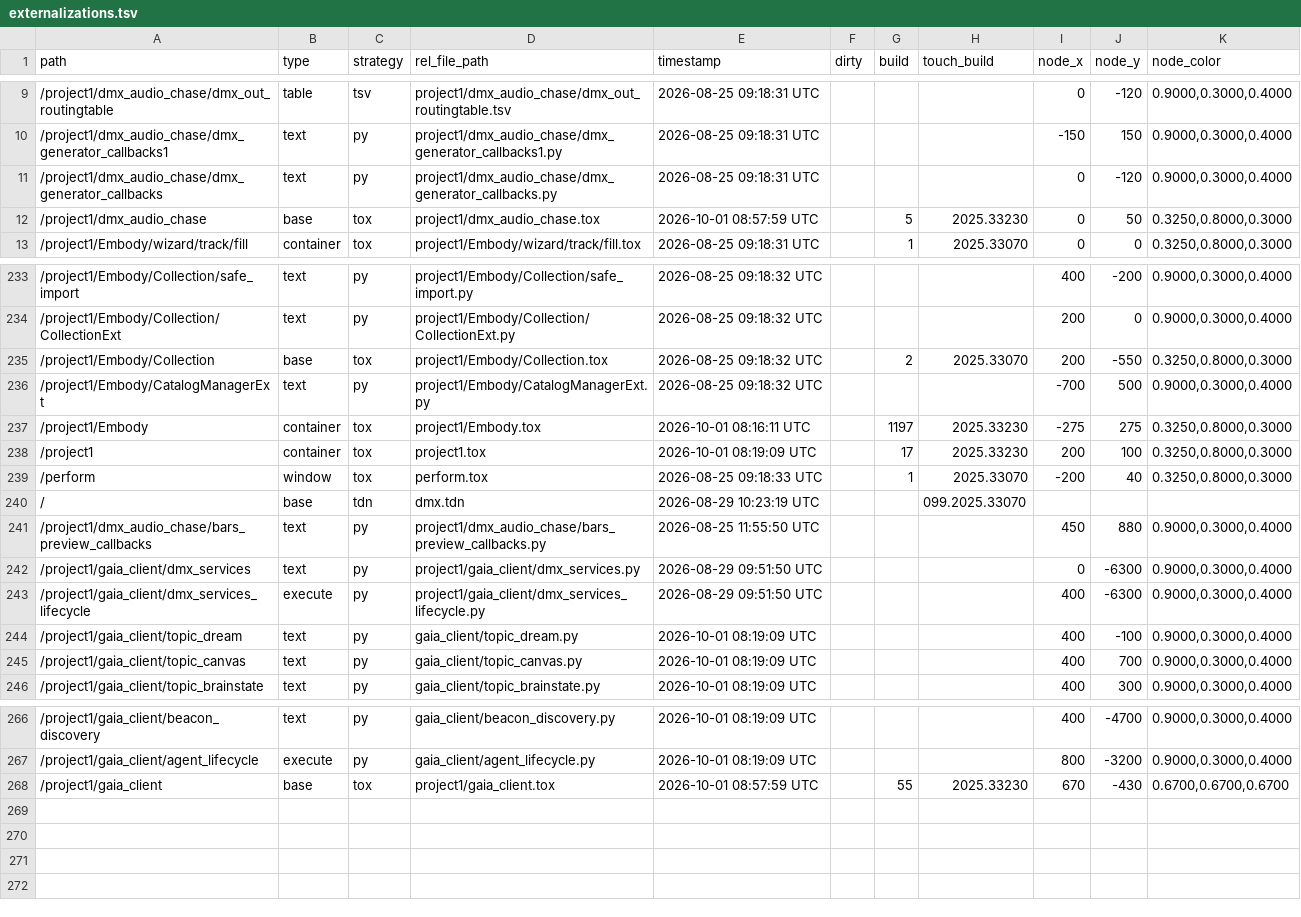
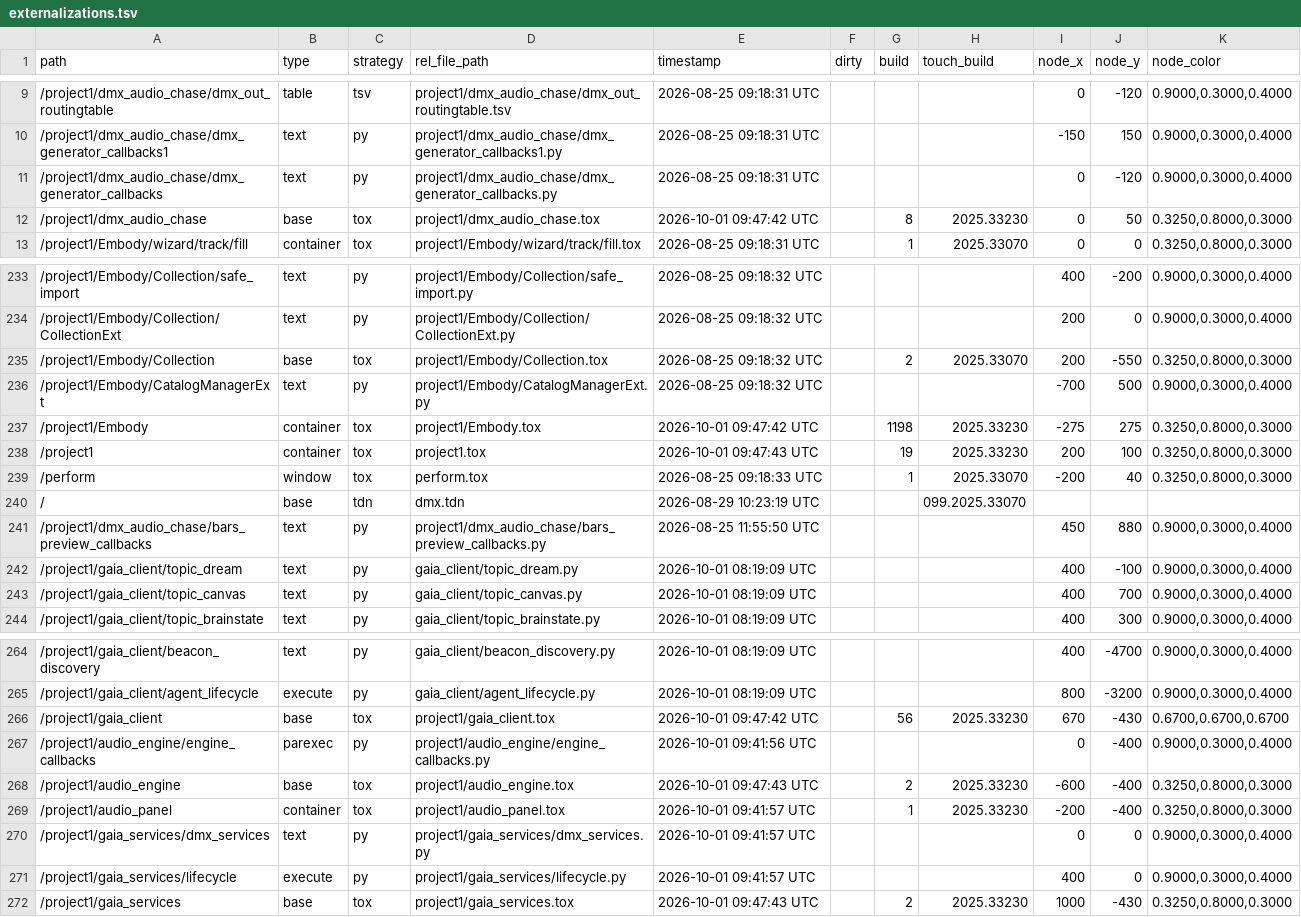
Before and after one commit to vsvisualsubstance-source/TD4DMX, a TSV file: project1/externalizations.tsv, drawn as a sheet; only a part is shown, gaps mark what is left out.

```diff
--- a/project1/externalizations.tsv
+++ b/project1/externalizations.tsv
@@ -11,3 +11,3 @@ path	type	strategy	rel_file_path	timestamp	dirty	build	touch_build	node_x	node_y
 /project1/dmx_audio_chase/dmx_generator_callbacks	text	py	project1/dmx_audio_chase/dmx_generator_callbacks.py	2026-08-25 09:18:31 UTC				0	-120	0.9000,0.3000,0.4000
-/project1/dmx_audio_chase	base	tox	project1/dmx_audio_chase.tox	2026-10-01 08:57:59 UTC		5	2025.33230	0	50	0.3250,0.8000,0.3000
+/project1/dmx_audio_chase	base	tox	project1/dmx_audio_chase.tox	2026-10-01 09:47:42 UTC		8	2025.33230	0	50	0.3250,0.8000,0.3000
 /project1/Embody/wizard/track/fill	container	tox	project1/Embody/wizard/track/fill.tox	2026-08-25 09:18:31 UTC		1	2025.33070	0	0	0.3250,0.8000,0.3000
@@ -236,4 +236,4 @@ path	type	strategy	rel_file_path	timestamp	dirty	build	touch_build	node_x	node_y
 /project1/Embody/CatalogManagerExt	text	py	project1/Embody/CatalogManagerExt.py	2026-08-25 09:18:32 UTC				-700	500	0.9000,0.3000,0.4000
-/project1/Embody	container	tox	project1/Embody.tox	2026-10-01 08:16:11 UTC		1197	2025.33230	-275	275	0.3250,0.8000,0.3000
-/project1	container	tox	project1.tox	2026-10-01 08:19:09 UTC		17	2025.33230	200	100	0.3250,0.8000,0.3000
+/project1/Embody	container	tox	project1/Embody.tox	2026-10-01 09:47:42 UTC		1198	2025.33230	-275	275	0.3250,0.8000,0.3000
+/project1	container	tox	project1.tox	2026-10-01 09:47:43 UTC		19	2025.33230	200	100	0.3250,0.8000,0.3000
 /perform	window	tox	perform.tox	2026-08-25 09:18:33 UTC		1	2025.33070	-200	40	0.3250,0.8000,0.3000
@@ -241,4 +241,2 @@ path	type	strategy	rel_file_path	timestamp	dirty	build	touch_build	node_x	node_y
 /project1/dmx_audio_chase/bars_preview_callbacks	text	py	project1/dmx_audio_chase/bars_preview_callbacks.py	2026-08-25 11:55:50 UTC				450	880	0.9000,0.3000,0.4000
-/project1/gaia_client/dmx_services	text	py	project1/gaia_client/dmx_services.py	2026-08-29 09:51:50 UTC				0	-6300	0.9000,0.3000,0.4000
-/project1/gaia_client/dmx_services_lifecycle	execute	py	project1/gaia_client/dmx_services_lifecycle.py	2026-08-29 09:51:50 UTC				400	-6300	0.9000,0.3000,0.4000
 /project1/gaia_client/topic_dream	text	py	gaia_client/topic_dream.py	2026-10-01 08:19:09 UTC				400	-100	0.9000,0.3000,0.4000
@@ -267,2 +265,8 @@ path	type	strategy	rel_file_path	timestamp	dirty	build	touch_build	node_x	node_y
 /project1/gaia_client/agent_lifecycle	execute	py	gaia_client/agent_lifecycle.py	2026-10-01 08:19:09 UTC				800	-3200	0.9000,0.3000,0.4000
-/project1/gaia_client	base	tox	project1/gaia_client.tox	2026-10-01 08:57:59 UTC		55	2025.33230	670	-430	0.6700,0.6700,0.6700
+/project1/gaia_client	base	tox	project1/gaia_client.tox	2026-10-01 09:47:42 UTC		56	2025.33230	670	-430	0.6700,0.6700,0.6700
+/project1/audio_engine/engine_callbacks	parexec	py	project1/audio_engine/engine_callbacks.py	2026-10-01 09:41:56 UTC				0	-400	0.9000,0.3000,0.4000
+/project1/audio_engine	base	tox	project1/audio_engine.tox	2026-10-01 09:47:43 UTC		2	2025.33230	-600	-400	0.3250,0.8000,0.3000
+/project1/audio_panel	container	tox	project1/audio_panel.tox	2026-10-01 09:41:57 UTC		1	2025.33230	-200	-400	0.3250,0.8000,0.3000
+/project1/gaia_services/dmx_services	text	py	project1/gaia_services/dmx_services.py	2026-10-01 09:41:57 UTC				0	0	0.9000,0.3000,0.4000
+/project1/gaia_services/lifecycle	execute	py	project1/gaia_services/lifecycle.py	2026-10-01 09:41:57 UTC				400	0	0.9000,0.3000,0.4000
+/project1/gaia_services	base	tox	project1/gaia_services.tox	2026-10-01 09:47:43 UTC		2	2025.33230	1000	-430	0.3250,0.8000,0.3000
```
Also changed, not shown: 9 other files.
